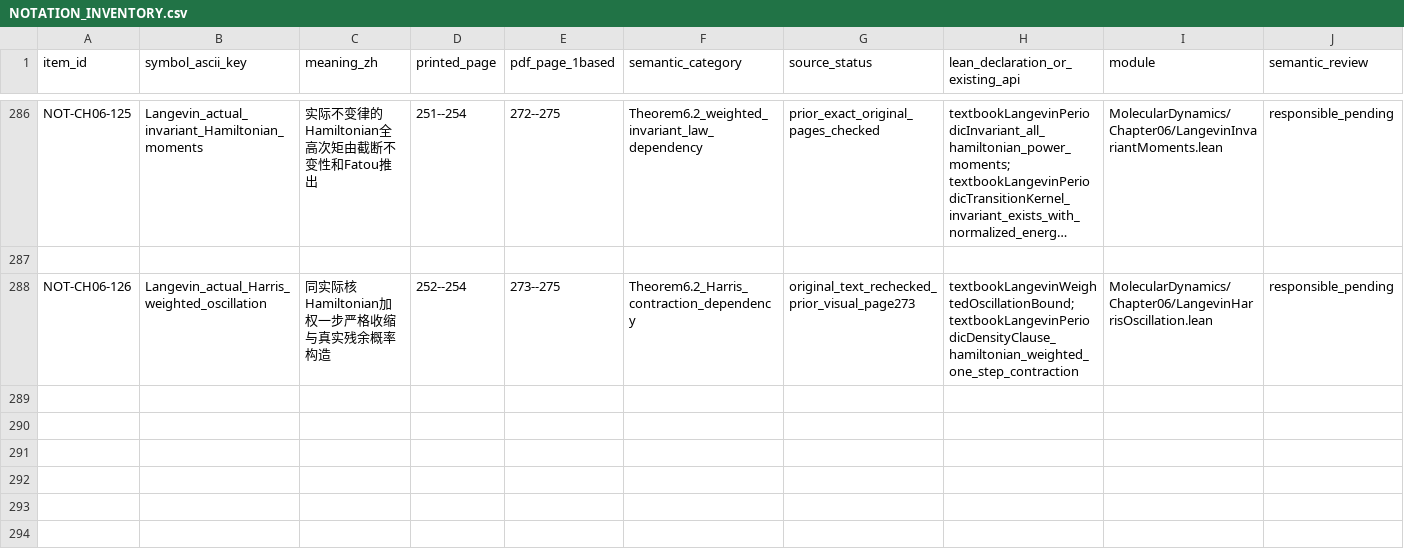
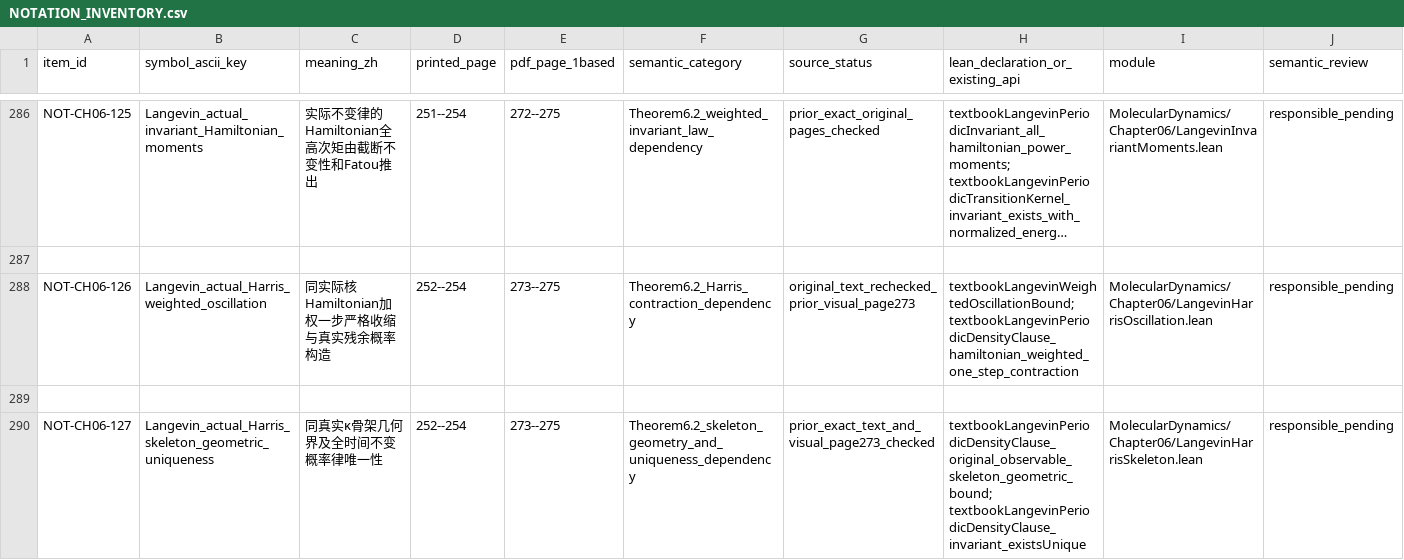
Before and after one commit to zhuanxv-G/MolecularDynamicsFormalization, a CSV file: docs/NOTATION_INVENTORY.csv, drawn as a sheet; only a part is shown, gaps mark what is left out; long unchanged cells end in …; rows hold the shown columns only; the diff names each change by its address in the sheet, - before the commit and + after, or states it on an @@ line.

```diff
--- a/docs/NOTATION_INVENTORY.csv
+++ b/docs/NOTATION_INVENTORY.csv
+row 289: (empty)
+row 290: NOT-CH06-127 | Langevin_actual_Harris_skeleton_geometric_uniqueness | 同真实κ骨架几何界及全时间不变概率律唯一性 | 252--254 | 273--275 | Theorem6.2_skeleton_geometry_and_uniqueness_dependency | prior_exact_text_and_visual_page273_checked | textbookLangevinPeriodicDensityClause_original_observable_skeleton_geometric_bound; textbookLangevinPeriodicDensityClause_invariant_existsUnique | MolecularDynamics/Chapter06/LangevinHarrisSkeleton.lean | responsible_pending
```
Also changed, not shown: docs/audits/2026-10-01-initial/CLAIM_LEDGER.csv, 29 other files.
